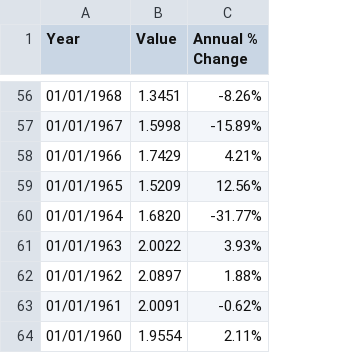
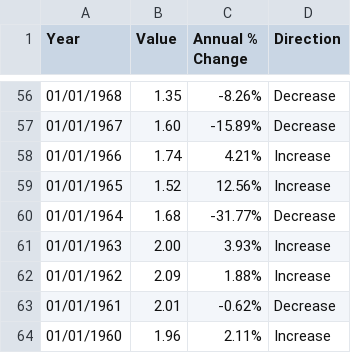
Before and after one commit to r-volo/r-volo.github.io, a CSV file: Wheat_prices_2.csv, drawn as a sheet; only a part is shown, gaps mark what is left out; the diff covers the shown part only; the diff names each change by its address in the sheet, - before the commit and + after, or states it on an @@ line.

```diff
--- a/Wheat_prices_2.csv
+++ b/Wheat_prices_2.csv
+column D (Direction), rows 56-64: Decrease | Decrease | Increase | Increase | Decrease | Increase | Increase | Decrease | Increase
-B56 (Value): 1.3451
+B56 (Value): 1.35
-B57 (Value): 1.5998
+B57 (Value): 1.60
-B58 (Value): 1.7429
+B58 (Value): 1.74
-B59 (Value): 1.5209
+B59 (Value): 1.52
-B60 (Value): 1.6820
+B60 (Value): 1.68
-B61 (Value): 2.0022
+B61 (Value): 2.00
-B62 (Value): 2.0897
+B62 (Value): 2.09
-B63 (Value): 2.0091
+B63 (Value): 2.01
-B64 (Value): 1.9554
+B64 (Value): 1.96
```
Also changed, not shown: 54 edited cells elsewhere in this file.
